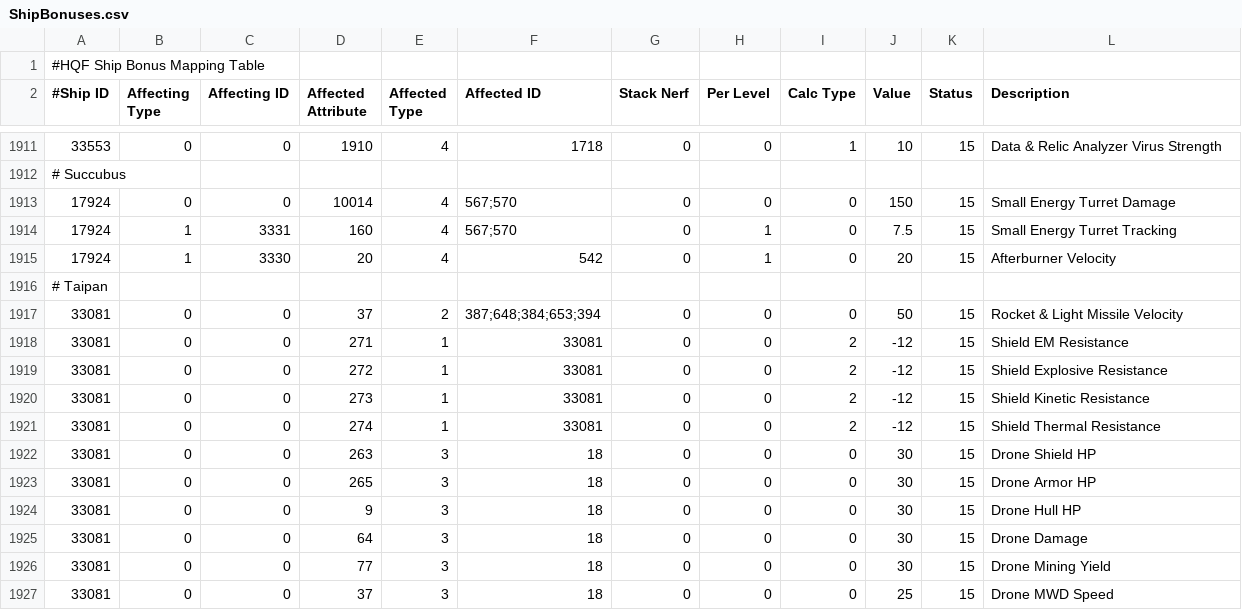
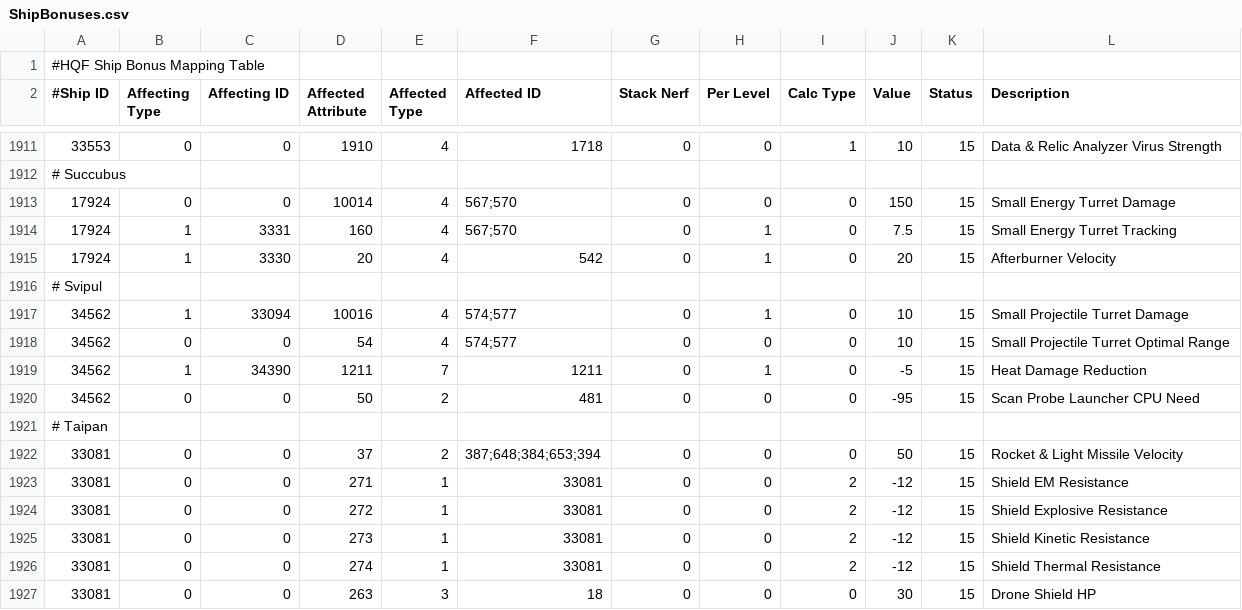
Before and after one commit to wyrlwind/EveHQ, a CSV file: EveHQ.HQF/Resources/ShipBonuses.csv, drawn as a sheet; only a part is shown, gaps mark what is left out; the shorter side is filled out with more unchanged rows.

```diff
--- a/EveHQ.HQF/Resources/ShipBonuses.csv
+++ b/EveHQ.HQF/Resources/ShipBonuses.csv
@@ -1915,2 +1915,7 @@
 17924,1,3330,20,4,542,0,1,0,20,15,Afterburner Velocity
+# Svipul,,,,,,,,,,,
+34562,1,33094,10016,4,574;577,0,1,0,10,15,Small Projectile Turret Damage
+34562,0,0,54,4,574;577,0,0,0,10,15,Small Projectile Turret Optimal Range
+34562,1,34390,1211,7,1211,0,1,0,-5,15,Heat Damage Reduction
+34562,0,0,50,2,481,0,0,0,-95,15,Scan Probe Launcher CPU Need
 # Taipan,,,,,,,,,,,
```
Also changed, not shown: EveHQ.HQF/Resources/ShipModeBonuses.csv.
